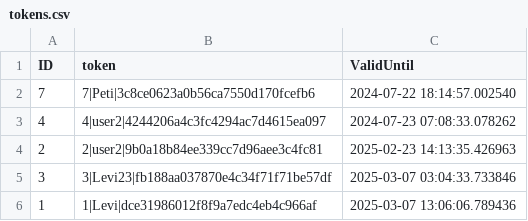
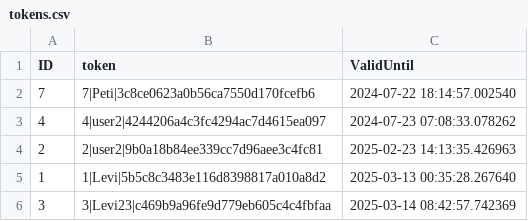
Before and after one commit to Levvi07/Webmanager, a CSV file: data/tokens.csv, drawn as a sheet.

```diff
--- a/data/tokens.csv
+++ b/data/tokens.csv
@@ -4,3 +4,3 @@ ID,token,ValidUntil
 2,2|user2|9b0a18b84ee339cc7d96aee3c4fc81,2025-02-23 14:13:35.426963
-3,3|Levi23|fb188aa037870e4c34f71f71be57df,2025-03-07 03:04:33.733846
-1,1|Levi|dce31986012f8f9a7edc4eb4c966af,2025-03-07 13:06:06.789436
+1,1|Levi|5b5c8c3483e116d8398817a010a8d2,2025-03-13 00:35:28.267640
+3,3|Levi23|c469b9a96fe9d779eb605c4c4fbfaa,2025-03-14 08:42:57.742369
```
Also changed, not shown: data/users.csv, 27 other files.
